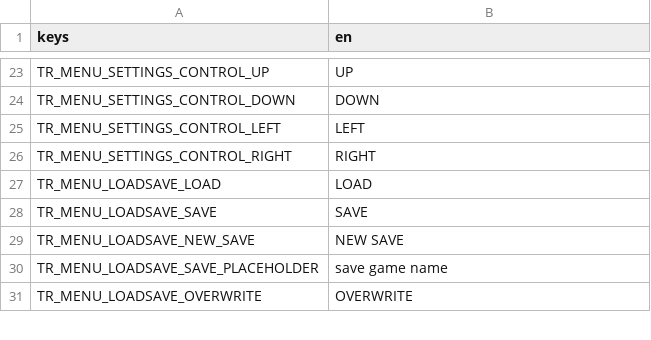
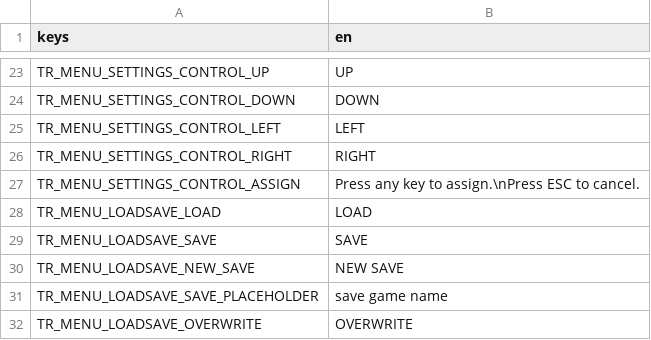
Before and after one commit to themangomago/NbGodotBoilerplate4, a CSV file: Localization/localization.csv, drawn as a sheet; only a part is shown, gaps mark what is left out.

```diff
--- a/Localization/localization.csv
+++ b/Localization/localization.csv
@@ -26,2 +26,3 @@ TR_MENU_SETTINGS_CONTROL_LEFT,"LEFT"
 TR_MENU_SETTINGS_CONTROL_RIGHT,"RIGHT"
+TR_MENU_SETTINGS_CONTROL_ASSIGN,"Press any key to assign.\nPress ESC to cancel."
 TR_MENU_LOADSAVE_LOAD,"LOAD"
```
Also changed, not shown: 52 other files.
